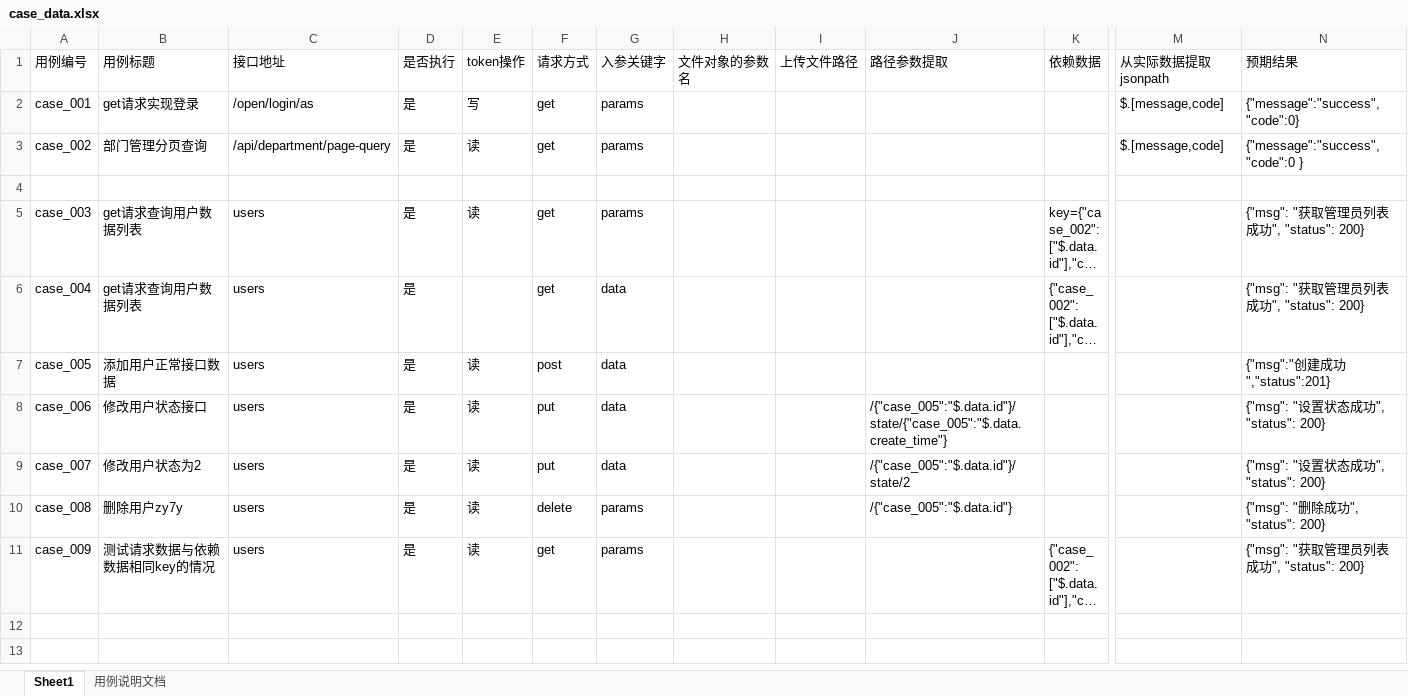
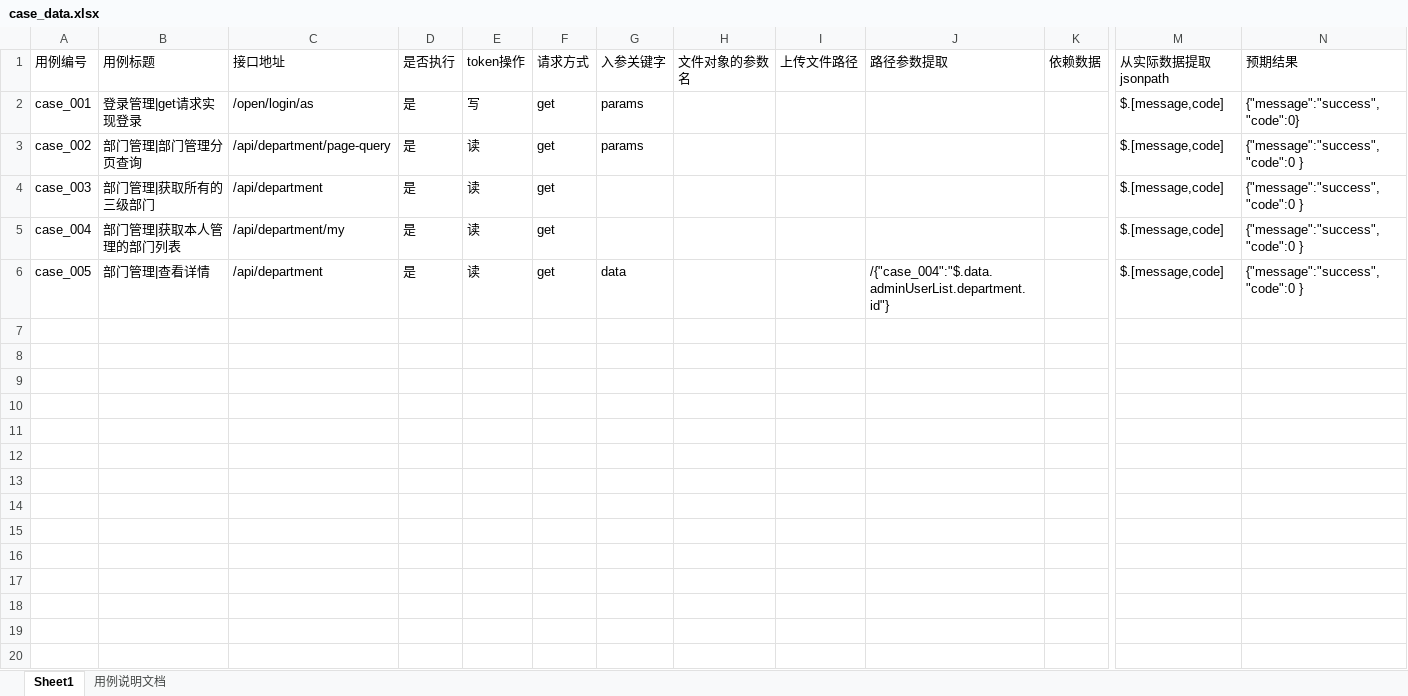
Before and after one commit to wangluyan128/pyAutoTest, an Excel workbook: autoPy/data/case_data.xlsx, sheet Sheet1, drawn as a sheet; only a part is shown, gaps mark what is left out; the shorter side is filled out with more unchanged rows; long unchanged cells end in …; values as stored, in another font and other column widths than the file's, no borders; rows hold the shown columns only; the diff covers the shown part only; the diff names each change by its address in the sheet, - before the commit and + after, or states it on an @@ line.

```diff
--- a/autoPy/data/case_data.xlsx (sheet Sheet1)
+++ b/autoPy/data/case_data.xlsx (sheet Sheet1)
-B2 (用例标题): get请求实现登录
+B2 (用例标题): 登录管理|get请求实现登录
-B3 (用例标题): 部门管理分页查询
+B3 (用例标题): 部门管理|部门管理分页查询
+row 4: case_003 | 部门管理|获取所有的三级部门 | /api/department | 是 | 读 | get |  |  |  |  |  | $.[message,code] | {"message":"success","code":0 }
+row 5: case_004 | 部门管理|获取本人管理的部门列表 | /api/department/my | 是 | 读 | get |  |  |  |  |  | $.[message,code] | {"message":"success","code":0 }
+row 6: case_005 | 部门管理|查看详情 | /api/department | 是 | 读 | get | data |  |  | /{"case_004":"$.data.adminUserList.department.id"} |  | $.[message,code] | {"message":"success","code":0 }
+row 7: (empty)
+row 8: (empty)
+row 9: (empty)
+row 10: (empty)
+row 11: (empty)
+row 12: (empty)
+row 13: (empty)
+row 14: (empty)
+row 15: (empty)
+row 16: (empty)
+row 17: (empty)
+row 18: (empty)
+row 19: (empty)
+row 20: (empty)
```
Also changed, not shown: 12 added rows elsewhere in this sheet, autoPy/data/check_data.xlsx, 30 other files.
